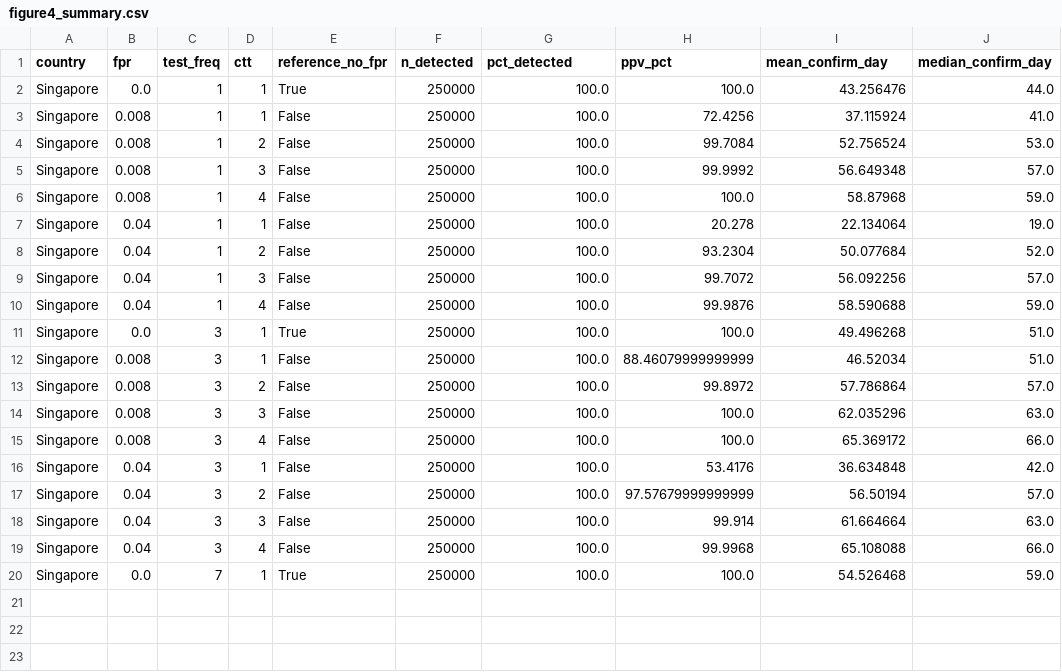
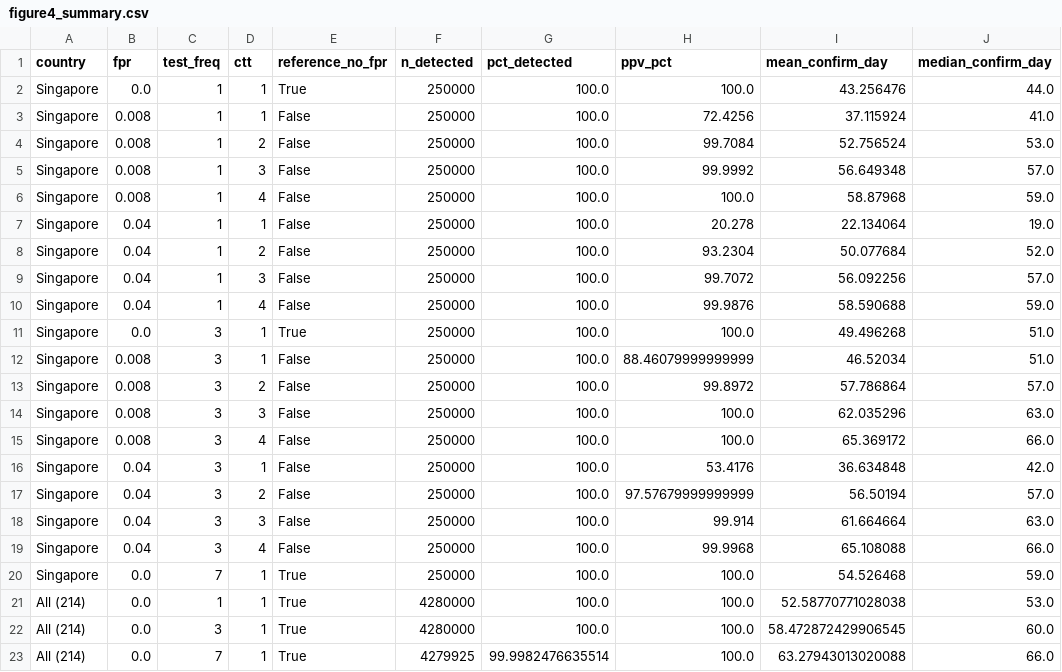
Before and after one commit to breddyk/AWW_and_ICU, a CSV file: global_model/figure4_outputs/figure4_summary.csv, drawn as a sheet.

```diff
--- a/global_model/figure4_outputs/figure4_summary.csv
+++ b/global_model/figure4_outputs/figure4_summary.csv
@@ -20 +20,4 @@ Singapore,0.04,3,4,False,250000,100.0,99.9968,65.108088,66.0
 Singapore,0.0,7,1,True,250000,100.0,100.0,54.526468,59.0
+All (214),0.0,1,1,True,4280000,100.0,100.0,52.58770771028038,53.0
+All (214),0.0,3,1,True,4280000,100.0,100.0,58.472872429906545,60.0
+All (214),0.0,7,1,True,4279925,99.9982476635514,100.0,63.27943013020088,66.0
```
Also changed, not shown: 15 other files.
